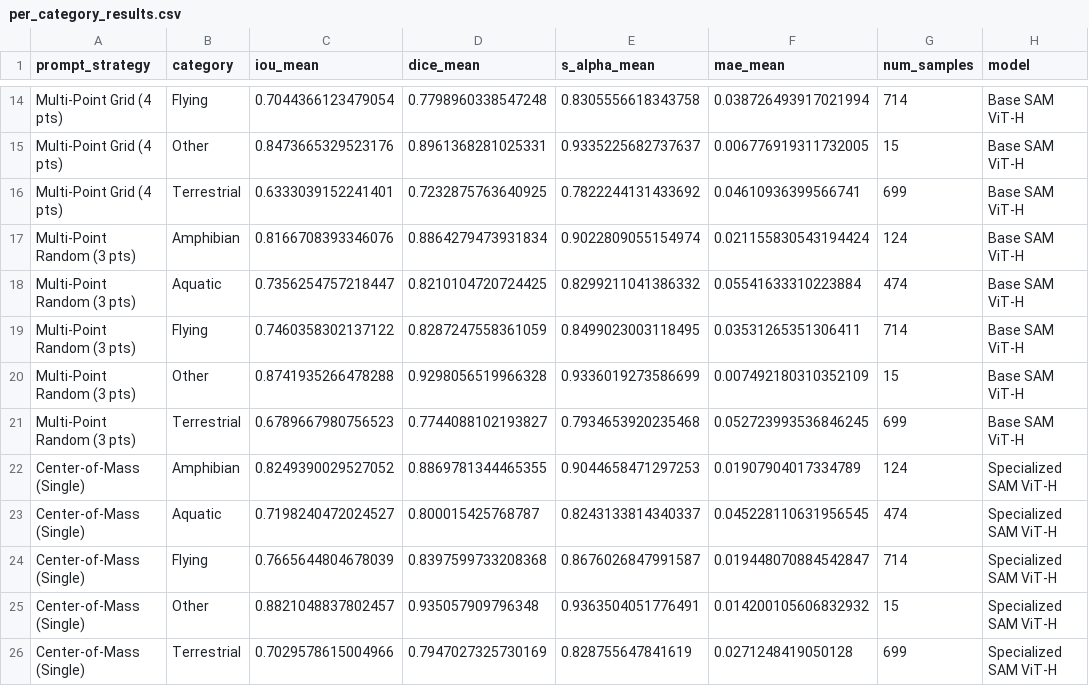
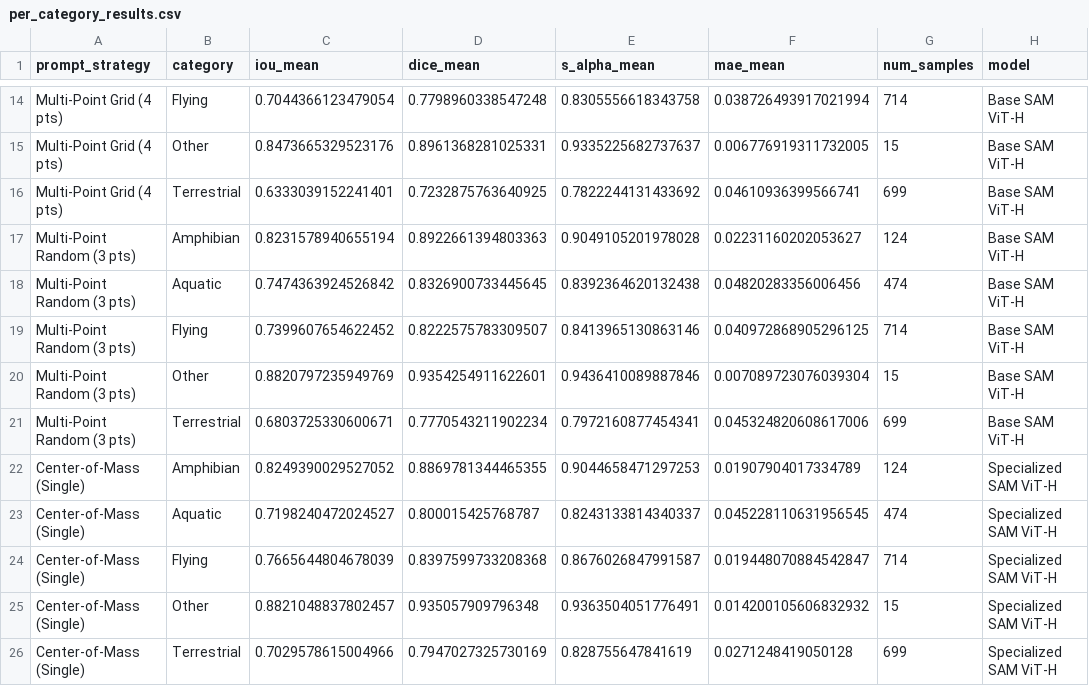
Before and after one commit to Aarekaz/Special-SAM, a CSV file: results/per_category_results.csv, drawn as a sheet; only a part is shown, gaps mark what is left out; the diff covers the shown part only.

Commit message:
Update evaluation results in CSV files with improved metrics for Multi-Point Random (3 pts) across various categories and strategies. Adjusted values for both Base and Specialized SAM ViT-H models, enhancing the accuracy of the results presented.

```diff
--- a/results/per_category_results.csv
+++ b/results/per_category_results.csv
@@ -16,7 +16,7 @@ Multi-Point Grid (4 pts),Other,0.8473665329523176,0.8961368281025331,0.933522568
 Multi-Point Grid (4 pts),Terrestrial,0.6333039152241401,0.7232875763640925,0.7822244131433692,0.04610936399566741,699,Base SAM ViT-H
-Multi-Point Random (3 pts),Amphibian,0.8166708393346076,0.8864279473931834,0.9022809055154974,0.021155830543194424,124,Base SAM ViT-H
-Multi-Point Random (3 pts),Aquatic,0.7356254757218447,0.8210104720724425,0.8299211041386332,0.05541633310223884,474,Base SAM ViT-H
-Multi-Point Random (3 pts),Flying,0.7460358302137122,0.8287247558361059,0.8499023003118495,0.03531265351306411,714,Base SAM ViT-H
-Multi-Point Random (3 pts),Other,0.8741935266478288,0.9298056519966328,0.9336019273586699,0.007492180310352109,15,Base SAM ViT-H
-Multi-Point Random (3 pts),Terrestrial,0.6789667980756523,0.7744088102193827,0.7934653920235468,0.052723993536846245,699,Base SAM ViT-H
+Multi-Point Random (3 pts),Amphibian,0.8231578940655194,0.8922661394803363,0.9049105201978028,0.02231160202053627,124,Base SAM ViT-H
+Multi-Point Random (3 pts),Aquatic,0.7474363924526842,0.8326900733445645,0.8392364620132438,0.04820283356006456,474,Base SAM ViT-H
+Multi-Point Random (3 pts),Flying,0.7399607654622452,0.8222575783309507,0.8413965130863146,0.040972868905296125,714,Base SAM ViT-H
+Multi-Point Random (3 pts),Other,0.8820797235949769,0.9354254911622601,0.9436410089887846,0.007089723076039304,15,Base SAM ViT-H
+Multi-Point Random (3 pts),Terrestrial,0.6803725330600671,0.7770543211902234,0.7972160877454341,0.045324820608617006,699,Base SAM ViT-H
 Center-of-Mass (Single),Amphibian,0.8249390029527052,0.8869781344465355,0.9044658471297253,0.01907904017334789,124,Specialized SAM ViT-H
```
Also changed, not shown: 40 edited cells elsewhere in this file, results/comprehensive_evaluation_results.csv, 26 other files.
